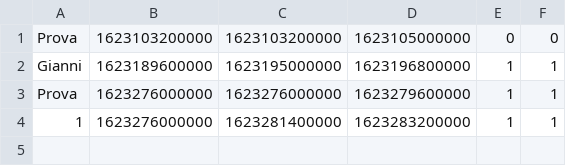
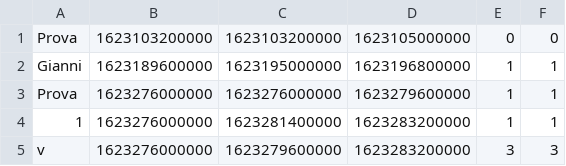
Before and after one commit to AndreaBForce/JavaFXCalendar, a CSV file: calendar/Data.csv, drawn as a sheet.

```diff
--- a/calendar/Data.csv
+++ b/calendar/Data.csv
@@ -4 +4,2 @@ Prova,1623276000000,1623276000000,1623279600000,1,1
 1,1623276000000,1623281400000,1623283200000,1,1
+v,1623276000000,1623279600000,1623283200000,3,3
```
Also changed, not shown: 3 other files.
